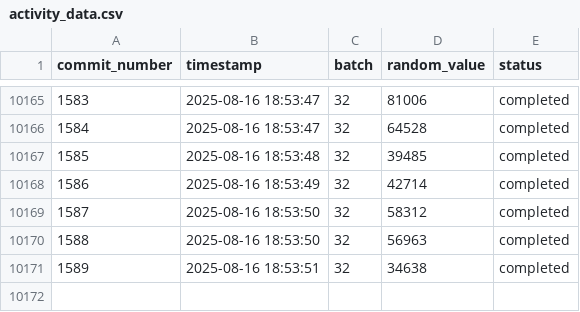
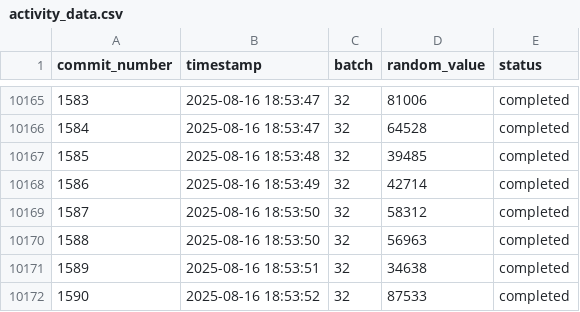
Before and after one commit to RzkyNT/autogit, a CSV file: efficient_data/activity_data.csv, drawn as a sheet; only a part is shown, gaps mark what is left out.

Commit message:
Efficient commit #1590 - Updated 5 files

```diff
--- a/efficient_data/activity_data.csv
+++ b/efficient_data/activity_data.csv
@@ -10171 +10171,2 @@ commit_number,timestamp,batch,random_value,status
 1589,2025-08-16 18:53:51,32,34638,completed
+1590,2025-08-16 18:53:52,32,87533,completed
```
Also changed, not shown: 3 other files.
